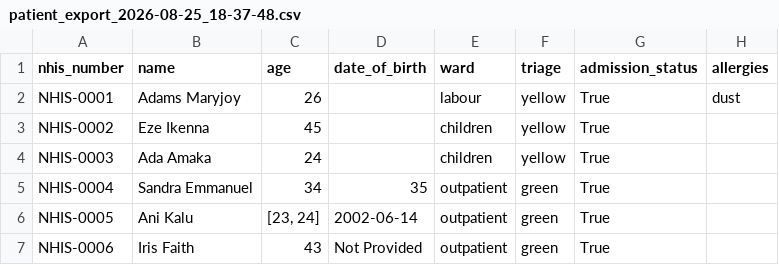
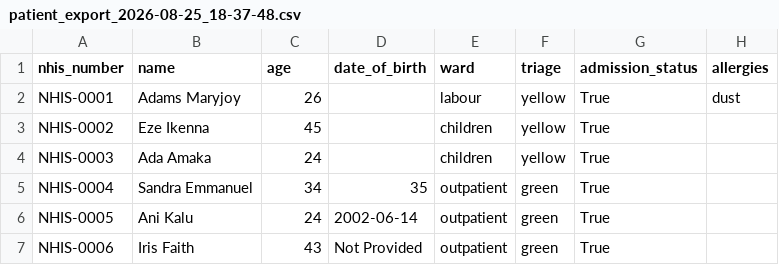
Before and after one commit to Ositachidera001/patient-records-system, a CSV file: src/data/exports/patient_export_2026-08-25_18-37-48.csv, drawn as a sheet.

Commit message:
feat: add Pandas patient registry analysis (L23)

```diff
--- a/src/data/exports/patient_export_2026-08-25_18-37-48.csv
+++ b/src/data/exports/patient_export_2026-08-25_18-37-48.csv
@@ -5,3 +5,3 @@ NHIS-0003,Ada Amaka,24,,children,yellow,True,
 NHIS-0004,Sandra Emmanuel,34,35,outpatient,green,True,
-NHIS-0005,Ani Kalu,"[23, 24]",2002-06-14,outpatient,green,True,
+NHIS-0005,Ani Kalu,24,2002-06-14,outpatient,green,True,
 NHIS-0006,Iris Faith,43,Not Provided,outpatient,green,True,
```
Also changed, not shown: 4 other files.
